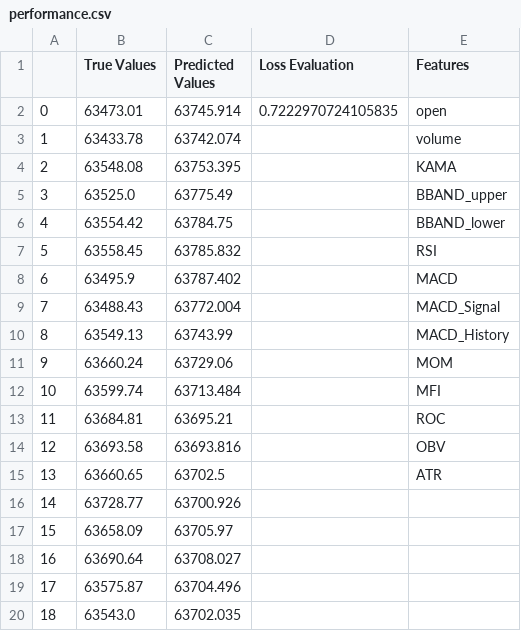
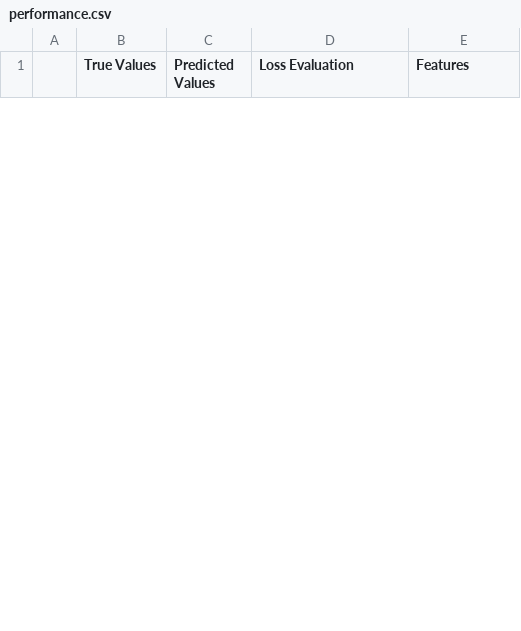
Before and after one commit to deanmak13/CoinBot_Azure, a CSV file: insights/artifacts/model_artifacts/performance.csv, drawn as a sheet; only a part is shown; removed rows and columns are numbered as before the commit, all else as after; the diff covers the shown part only; the diff names each change by its address in the sheet, - before the commit and + after, or states it on an @@ line.

```diff
--- a/insights/artifacts/model_artifacts/performance.csv
+++ b/insights/artifacts/model_artifacts/performance.csv
-row 2: 0 | 63473.01 | 63745.914 | 0.7222970724105835 | open
-row 3: 1 | 63433.78 | 63742.074 |  | volume
-row 4: 2 | 63548.08 | 63753.395 |  | KAMA
-row 5: 3 | 63525.0 | 63775.49 |  | BBAND_upper
-row 6: 4 | 63554.42 | 63784.75 |  | BBAND_lower
-row 7: 5 | 63558.45 | 63785.832 |  | RSI
-row 8: 6 | 63495.9 | 63787.402 |  | MACD
-row 9: 7 | 63488.43 | 63772.004 |  | MACD_Signal
-row 10: 8 | 63549.13 | 63743.99 |  | MACD_History
-row 11: 9 | 63660.24 | 63729.06 |  | MOM
-row 12: 10 | 63599.74 | 63713.484 |  | MFI
-row 13: 11 | 63684.81 | 63695.21 |  | ROC
-row 14: 12 | 63693.58 | 63693.816 |  | OBV
-row 15: 13 | 63660.65 | 63702.5 |  | ATR
-row 16: 14 | 63728.77 | 63700.926
-row 17: 15 | 63658.09 | 63705.97
-row 18: 16 | 63690.64 | 63708.027
-row 19: 17 | 63575.87 | 63704.496
-row 20: 18 | 63543.0 | 63702.035
```
Also changed, not shown: 20 added rows and 9 removed rows elsewhere in this file, 9 other files.
